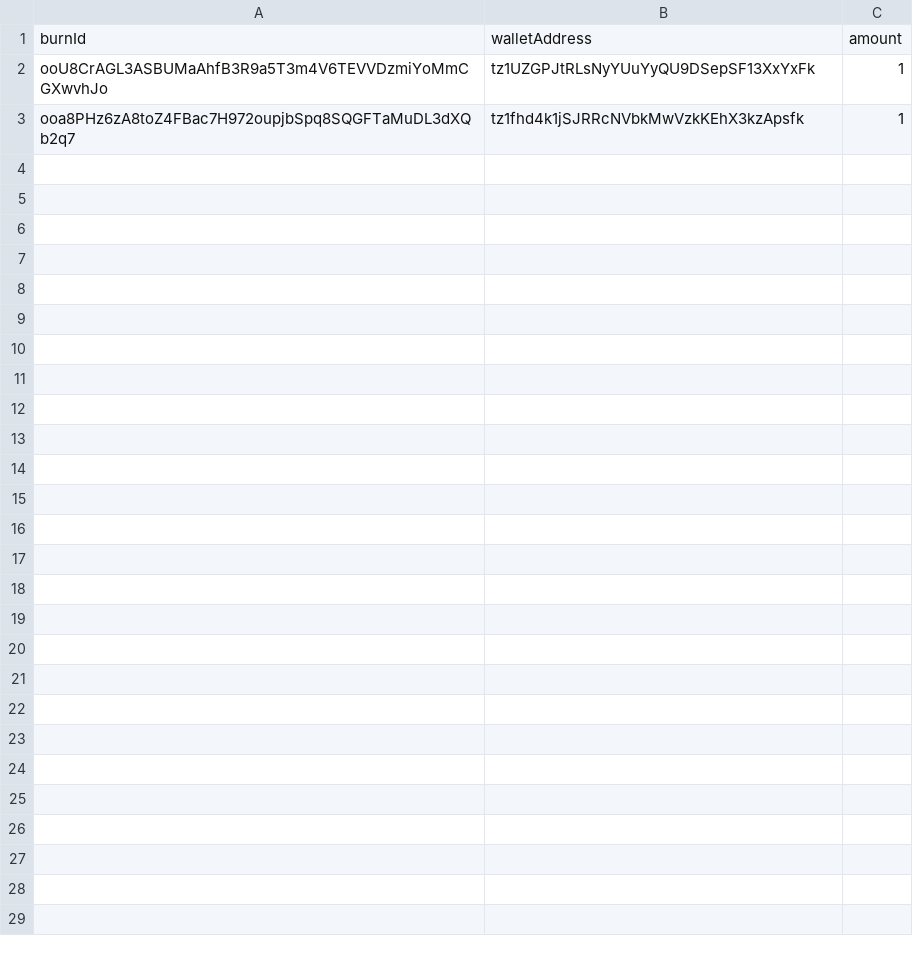
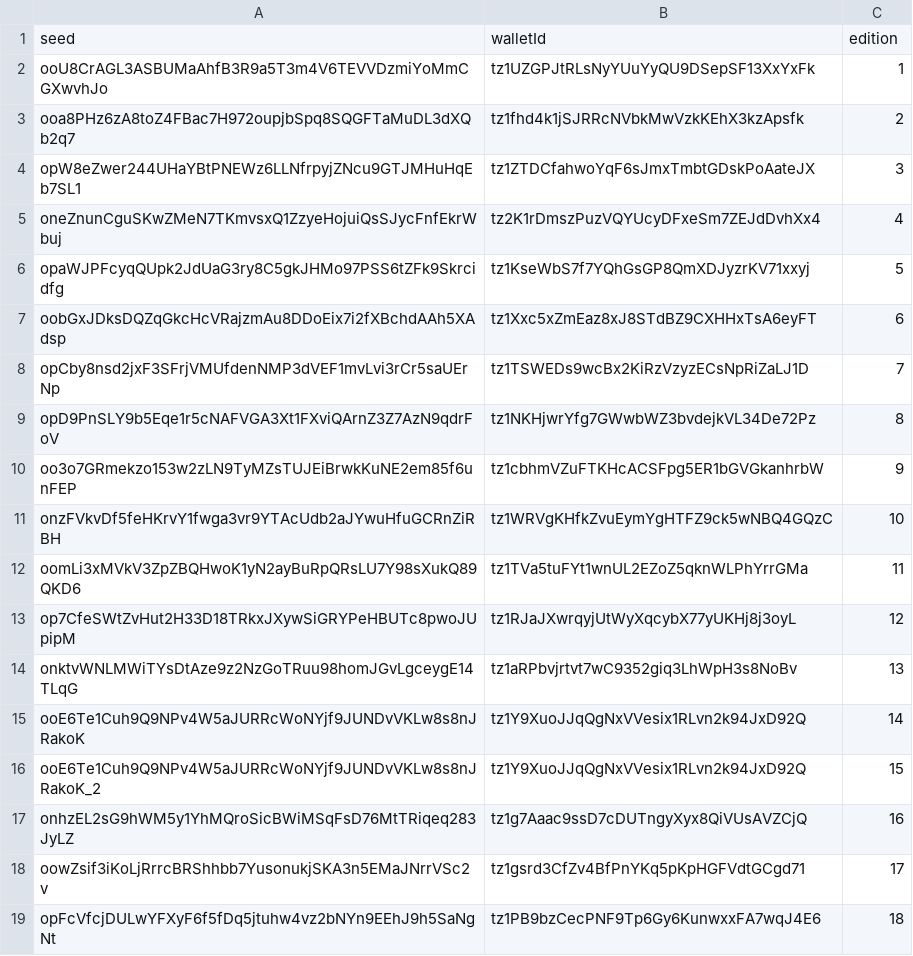
Before and after one commit to OrderAndCh4oS/drone-squadron-collectable-generators, a CSV file: csv/burns.csv, drawn as a sheet.

```diff
--- a/csv/burns.csv
+++ b/csv/burns.csv
@@ -1,3 +1,19 @@
-burnId,walletAddress,amount
+seed,walletId,edition
 ooU8CrAGL3ASBUMaAhfB3R9a5T3m4V6TEVVDzmiYoMmCGXwvhJo,tz1UZGPJtRLsNyYUuYyQU9DSepSF13XxYxFk,1
-ooa8PHz6zA8toZ4FBac7H972oupjbSpq8SQGFTaMuDL3dXQb2q7,tz1fhd4k1jSJRRcNVbkMwVzkKEhX3kzApsfk,1
+ooa8PHz6zA8toZ4FBac7H972oupjbSpq8SQGFTaMuDL3dXQb2q7,tz1fhd4k1jSJRRcNVbkMwVzkKEhX3kzApsfk,2
+opW8eZwer244UHaYBtPNEWz6LLNfrpyjZNcu9GTJMHuHqEb7SL1,tz1ZTDCfahwoYqF6sJmxTmbtGDskPoAateJX,3
+oneZnunCguSKwZMeN7TKmvsxQ1ZzyeHojuiQsSJycFnfEkrWbuj,tz2K1rDmszPuzVQYUcyDFxeSm7ZEJdDvhXx4,4
+opaWJPFcyqQUpk2JdUaG3ry8C5gkJHMo97PSS6tZFk9Skrcidfg,tz1KseWbS7f7YQhGsGP8QmXDJyzrKV71xxyj,5
+oobGxJDksDQZqGkcHcVRajzmAu8DDoEix7i2fXBchdAAh5XAdsp,tz1Xxc5xZmEaz8xJ8STdBZ9CXHHxTsA6eyFT,6
+opCby8nsd2jxF3SFrjVMUfdenNMP3dVEF1mvLvi3rCr5saUErNp,tz1TSWEDs9wcBx2KiRzVzyzECsNpRiZaLJ1D,7
+opD9PnSLY9b5Eqe1r5cNAFVGA3Xt1FXviQArnZ3Z7AzN9qdrFoV,tz1NKHjwrYfg7GWwbWZ3bvdejkVL34De72Pz,8
+oo3o7GRmekzo153w2zLN9TyMZsTUJEiBrwkKuNE2em85f6unFEP,tz1cbhmVZuFTKHcACSFpg5ER1bGVGkanhrbW,9
+onzFVkvDf5feHKrvY1fwga3vr9YTAcUdb2aJYwuHfuGCRnZiRBH,tz1WRVgKHfkZvuEymYgHTFZ9ck5wNBQ4GQzC,10
+oomLi3xMVkV3ZpZBQHwoK1yN2ayBuRpQRsLU7Y98sXukQ89QKD6,tz1TVa5tuFYt1wnUL2EZoZ5qknWLPhYrrGMa,11
+op7CfeSWtZvHut2H33D18TRkxJXywSiGRYPeHBUTc8pwoJUpipM,tz1RJaJXwrqyjUtWyXqcybX77yUKHj8j3oyL,12
+onktvWNLMWiTYsDtAze9z2NzGoTRuu98homJGvLgceygE14TLqG,tz1aRPbvjrtvt7wC9352giq3LhWpH3s8NoBv,13
+ooE6Te1Cuh9Q9NPv4W5aJURRcWoNYjf9JUNDvVKLw8s8nJRakoK,tz1Y9XuoJJqQgNxVVesix1RLvn2k94JxD92Q,14
+ooE6Te1Cuh9Q9NPv4W5aJURRcWoNYjf9JUNDvVKLw8s8nJRakoK_2,tz1Y9XuoJJqQgNxVVesix1RLvn2k94JxD92Q,15
+onhzEL2sG9hWM5y1YhMQroSicBWiMSqFsD76MtTRiqeq283JyLZ,tz1g7Aaac9ssD7cDUTngyXyx8QiVUsAVZCjQ,16
+oowZsif3iKoLjRrrcBRShhbb7YusonukjSKA3n5EMaJNrrVSc2v,tz1gsrd3CfZv4BfPnYKq5pKpHGFVdtGCgd71,17
+opFcVfcjDULwYFXyF6f5fDq5jtuhw4vz2bNYn9EEhJ9h5SaNgNt,tz1PB9bzCecPNF9Tp6Gy6KunwxxFA7wqJ4E6,18
```
Also changed, not shown: 5 other files.
